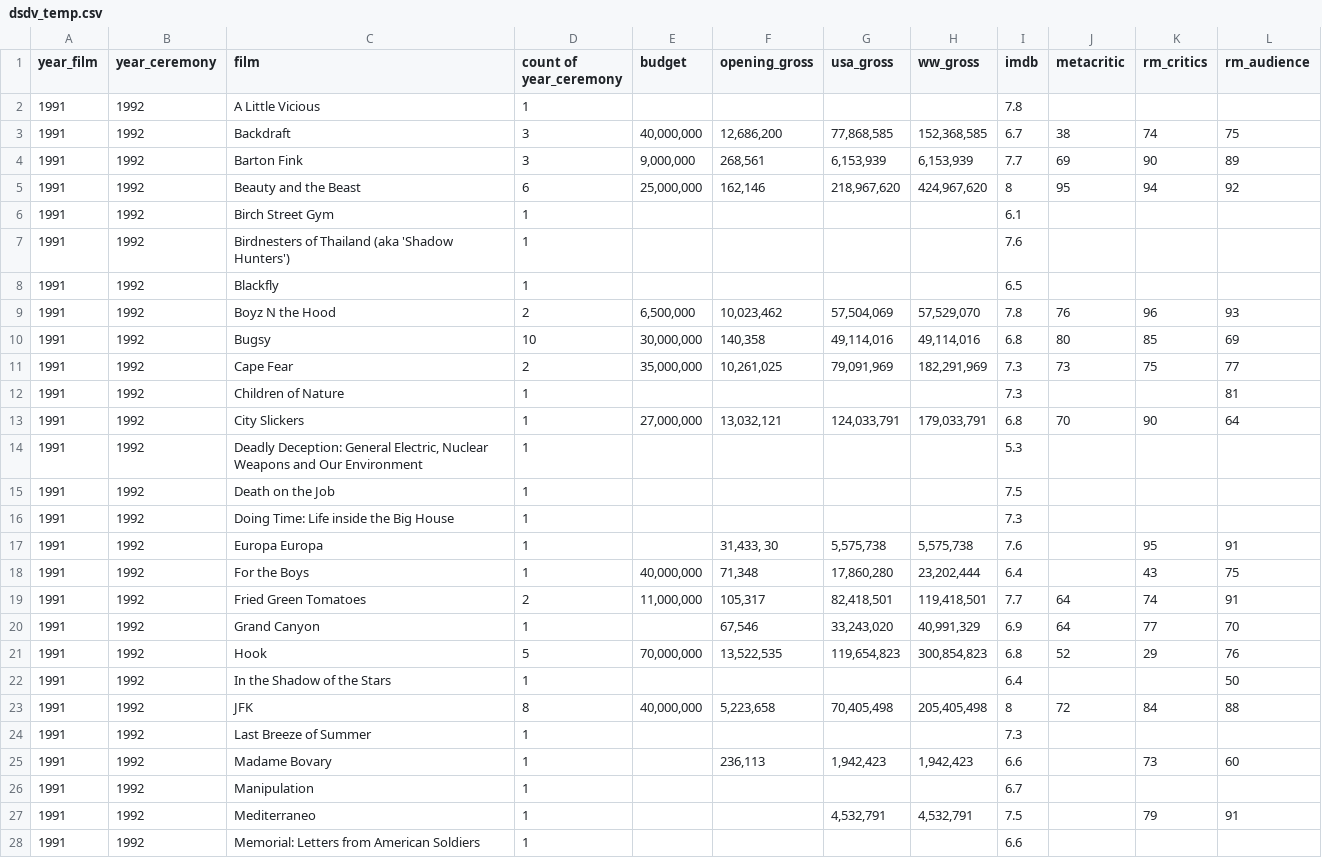
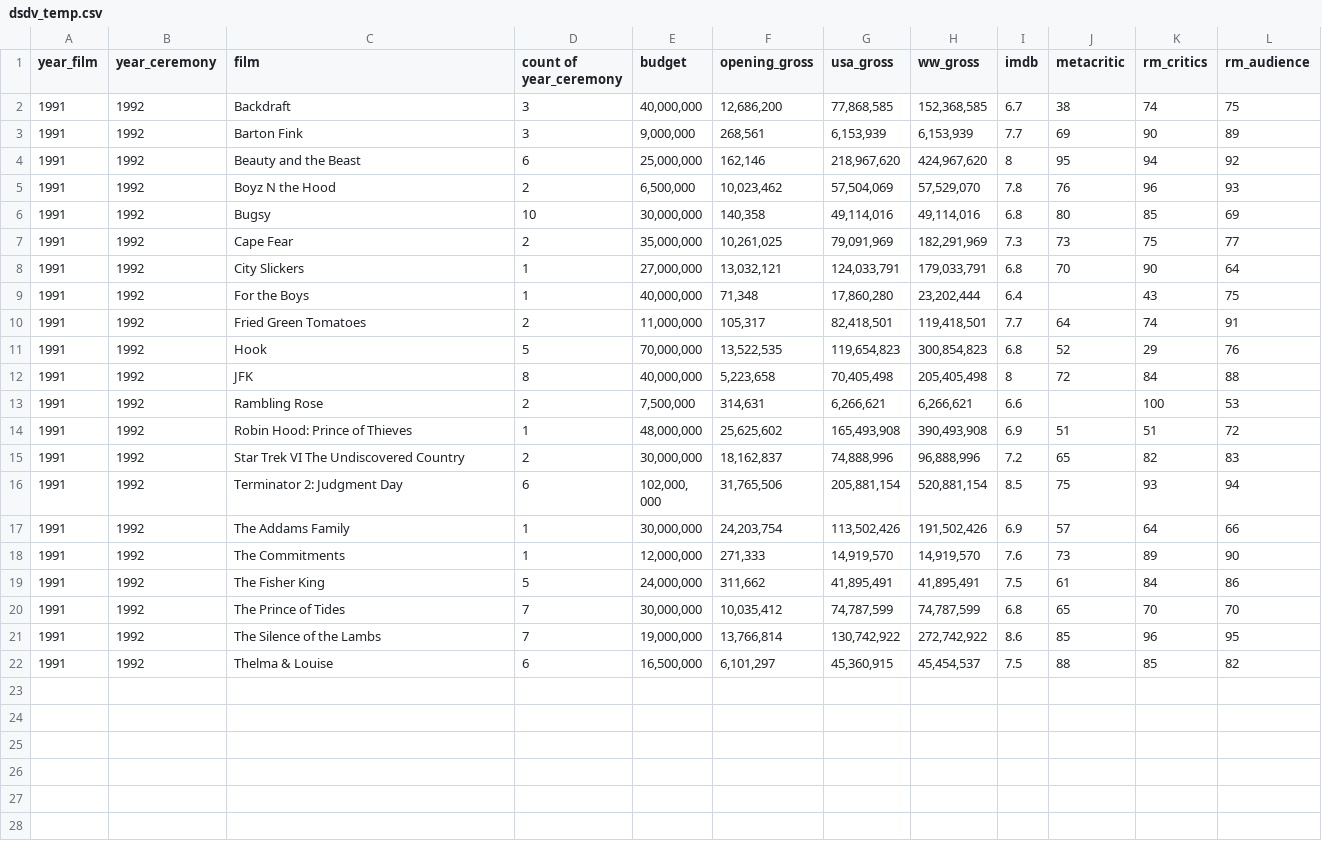
Before and after one commit to ITDSIU19008/oscars_data, a CSV file: dsdv_temp.csv, drawn as a sheet; only a part is shown; the shorter side is filled out with more unchanged rows; the diff covers the shown part only.

Commit message:
Add files via upload

```diff
--- a/dsdv_temp.csv
+++ b/dsdv_temp.csv
@@ -1,3 +1,2 @@
 year_film,year_ceremony,film,count of year_ceremony,budget,opening_gross,usa_gross,ww_gross,imdb,metacritic,rm_critics,rm_audience
-1991,1992,A Little Vicious,1,,,,,7.8,,,
 1991,1992,Backdraft,3,"40,000,000","12,686,200","77,868,585","152,368,585",6.7,38,74,75
@@ -5,5 +4,2 @@ year_film,year_ceremony,film,count of year_ceremony,budget,opening_gross,usa_gro
 1991,1992,Beauty and the Beast,6,"25,000,000","162,146","218,967,620","424,967,620",8,95,94,92
-1991,1992,Birch Street Gym,1,,,,,6.1,,,
-1991,1992,Birdnesters of Thailand (aka 'Shadow Hunters'),1,,,,,7.6,,,
-1991,1992,Blackfly,1,,,,,6.5,,,
 1991,1992,Boyz N the Hood,2,"6,500,000","10,023,462","57,504,069","57,529,070",7.8,76,96,93
@@ -11,18 +7,6 @@ year_film,year_ceremony,film,count of year_ceremony,budget,opening_gross,usa_gro
 1991,1992,Cape Fear,2,"35,000,000","10,261,025","79,091,969","182,291,969",7.3,73,75,77
-1991,1992,Children of Nature,1,,,,,7.3,,,81
 1991,1992,City Slickers,1,"27,000,000","13,032,121","124,033,791","179,033,791",6.8,70,90,64
-1991,1992,"Deadly Deception: General Electric, Nuclear Weapons and Our Environment",1,,,,,5.3,,,
-1991,1992,Death on the Job,1,,,,,7.5,,,
-1991,1992,Doing Time: Life inside the Big House,1,,,,,7.3,,,
-1991,1992,Europa Europa,1,,"31,433, 30","5,575,738","5,575,738",7.6,,95,91
 1991,1992,For the Boys,1,"40,000,000","71,348","17,860,280","23,202,444",6.4,,43,75
 1991,1992,Fried Green Tomatoes,2,"11,000,000","105,317","82,418,501","119,418,501",7.7,64,74,91
-1991,1992,Grand Canyon,1,,"67,546","33,243,020","40,991,329",6.9,64,77,70
 1991,1992,Hook,5,"70,000,000","13,522,535","119,654,823","300,854,823",6.8,52,29,76
-1991,1992,In the Shadow of the Stars,1,,,,,6.4,,,50
 1991,1992,JFK,8,"40,000,000","5,223,658","70,405,498","205,405,498",8,72,84,88
-1991,1992,Last Breeze of Summer,1,,,,,7.3,,,
-1991,1992,Madame Bovary,1,,"236,113","1,942,423","1,942,423",6.6,,73,60
-1991,1992,Manipulation,1,,,,,6.7,,,
-1991,1992,Mediterraneo,1,,,"4,532,791","4,532,791",7.5,,79,91
-1991,1992,Memorial: Letters from American Soldiers,1,,,,,6.6,,,
```
Also changed, not shown: 8 removed rows elsewhere in this file.
